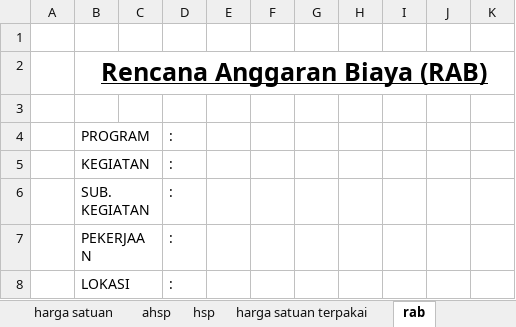
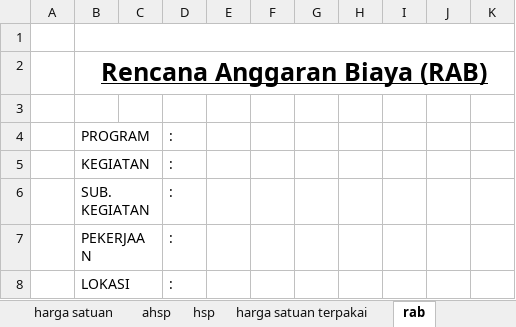
Before and after one commit to makampusaka013-hub/zona-geometry-app, an Excel workbook: public/templates/master_template_custom.xlsx, sheet rab, drawn as a sheet; only a part is shown; values as stored, in another font and other column widths than the file's, no borders; charts and pictures and conditional formats not drawn; the diff names each change by its address in the sheet, - before the commit and + after, or states it on an @@ line.

```diff
--- a/public/templates/master_template_custom.xlsx (sheet rab)
+++ b/public/templates/master_template_custom.xlsx (sheet rab)
+B1:K1 merged
```
Also changed, not shown: sheet harga satuan, sheet ahsp, sheet hsp, other sheet tabs, charts or pictures, 1 other file.
